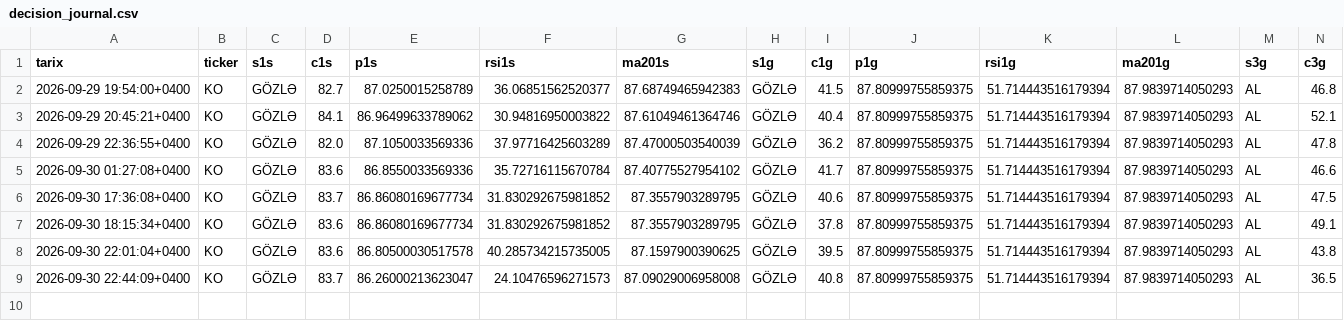
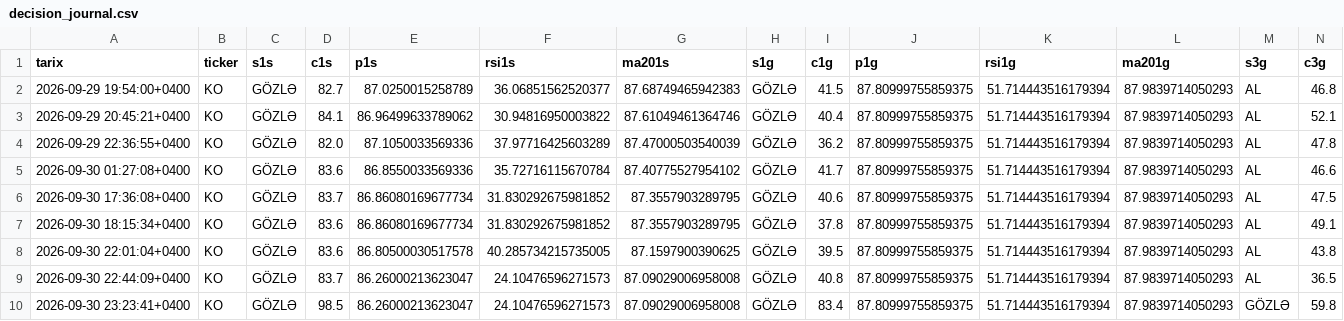
Before and after one commit to cavan1983/KO-Trader-v7-final, a CSV file: data/decision_journal.csv, drawn as a sheet; only a part is shown; rows hold the shown columns only; the diff names each change by its address in the sheet, - before the commit and + after, or states it on an @@ line.

```diff
--- a/data/decision_journal.csv
+++ b/data/decision_journal.csv
+row 10: 2026-09-30 23:23:41+0400 | KO | GÖZLƏ | 98.5 | 86.26000213623047 | 24.10476596271573 | 87.09029006958008 | GÖZLƏ | 83.4 | 87.80999755859375 | 51.714443516179394 | 87.9839714050293 | GÖZLƏ | 59.8
```
Also changed, not shown: data/db_KO_1h_2y.csv, 2 other files.
